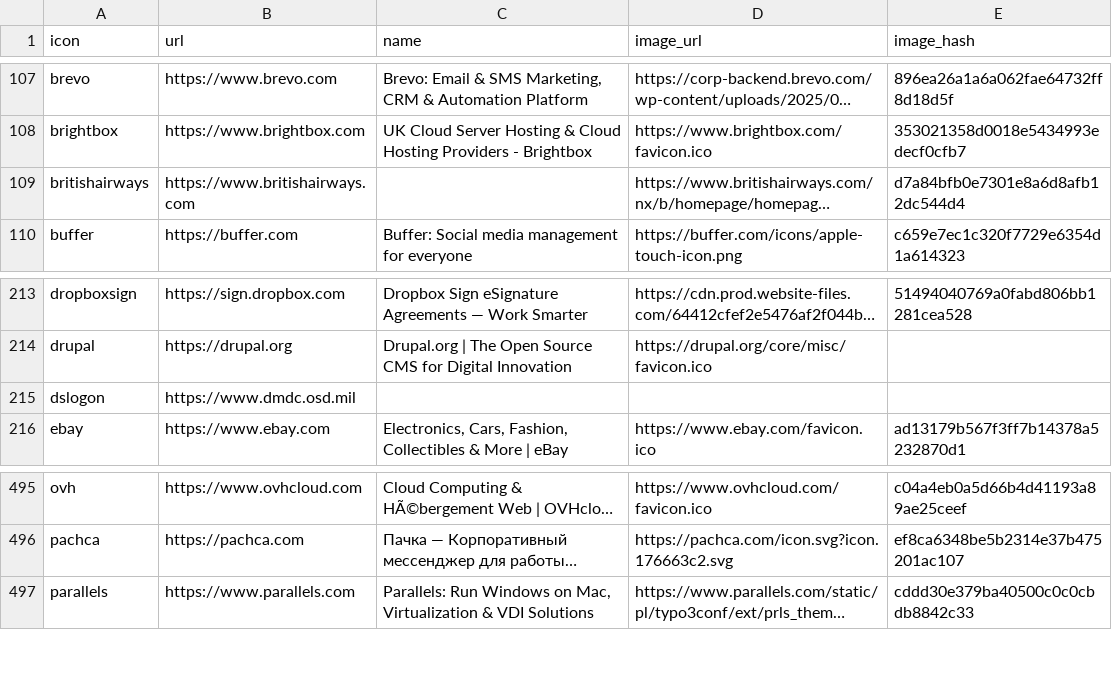
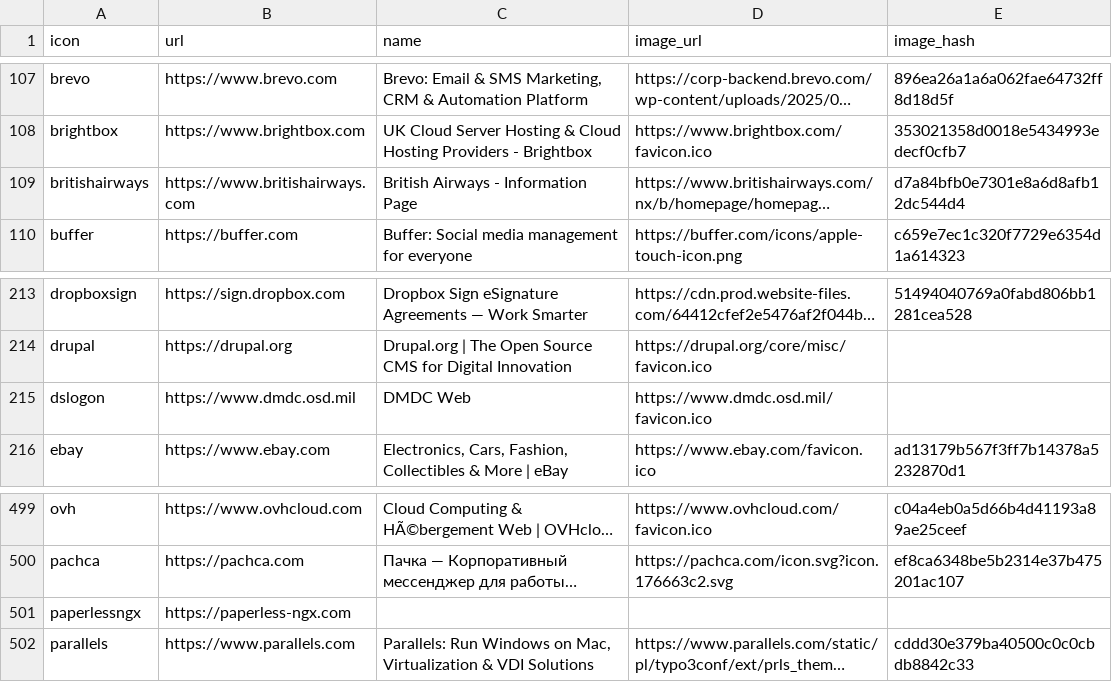
Before and after one commit to stratumauth/app, a CSV file: icons.csv, drawn as a sheet; only a part is shown, gaps mark what is left out; long unchanged cells end in …; the diff covers the shown part only; the diff names each change by its address in the sheet, - before the commit and + after, or states it on an @@ line.

```diff
--- a/icons.csv
+++ b/icons.csv
-C109 (name): (empty)
+C109 (name): British Airways - Information Page
-C215 (name): (empty)
+C215 (name): DMDC Web
-D215 (image_url): (empty)
+D215 (image_url): https://www.dmdc.osd.mil/favicon.ico
+row 501: paperlessngx | https://paperless-ngx.com
```
Also changed, not shown: 5 added rows elsewhere in this file, 41 other files.
